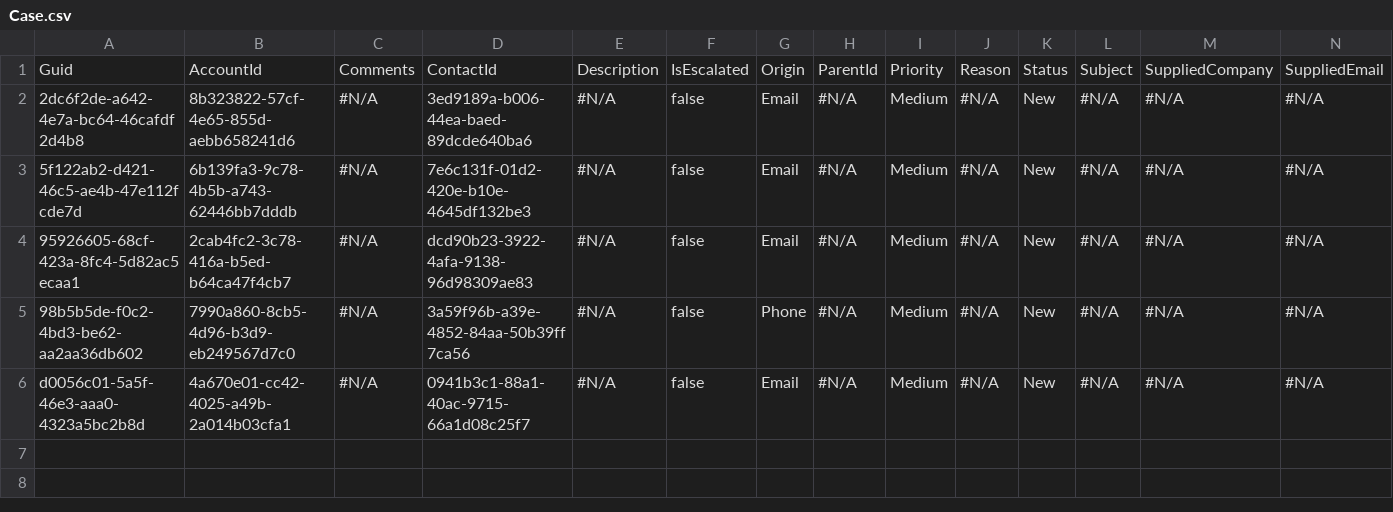
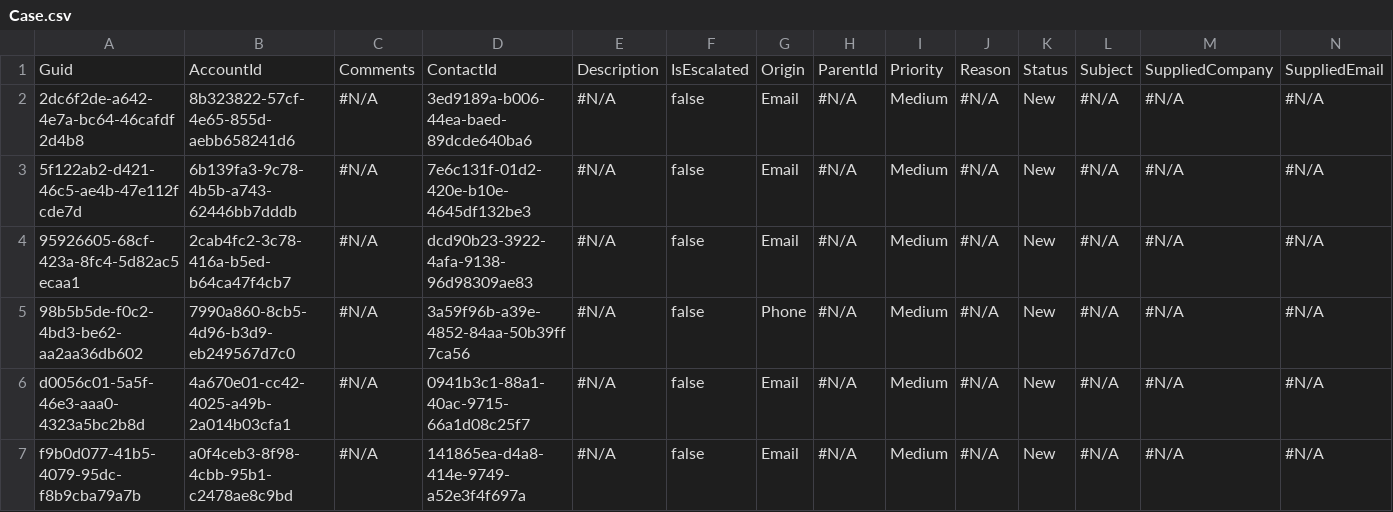
Before and after one commit to Prodlymoover/CPQ-Test--33, a CSV file: Case.csv, drawn as a sheet; only a part is shown; rows hold the shown columns only; the diff names each change by its address in the sheet, - before the commit and + after, or states it on an @@ line.

```diff
--- a/Case.csv
+++ b/Case.csv
+row 7: f9b0d077-41b5-4079-95dc-f8b9cba79a7b | a0f4ceb3-8f98-4cbb-95b1-c2478ae8c9bd | #N/A | 141865ea-d4a8-414e-9749-a52e3f4f697a | #N/A | false | Email | #N/A | Medium | #N/A | New | #N/A | #N/A | #N/A
```
Also changed, not shown: Asset.csv, Contact.csv, 3 other files.
